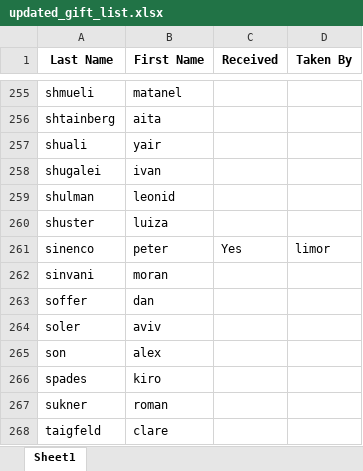
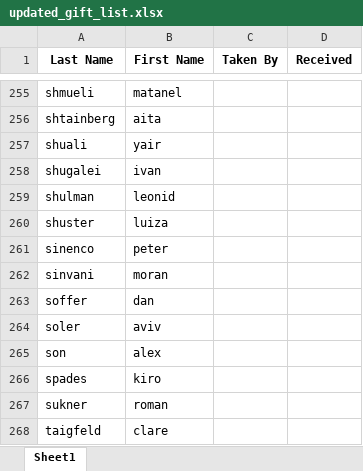
Before and after one commit to eldadi9/Gifts, an Excel workbook: אקסל שנשמרו/updated_gift_list.xlsx, sheet Sheet1, drawn as a sheet; only a part is shown, gaps mark what is left out; values as stored, in another font and other column widths than the file's, no borders; removed rows and columns are numbered as before the commit, all else as after; the diff covers the shown part only; the diff names each change by its address in the sheet, - before the commit and + after, or states it on an @@ line.

```diff
--- a/אקסל שנשמרו/updated_gift_list.xlsx (sheet Sheet1)
+++ b/אקסל שנשמרו/updated_gift_list.xlsx (sheet Sheet1)
+column C (Taken By), empty
-column D (Taken By), row 261: limor
-D261 (Received): Yes
+D261 (Received): (empty)
```
Also changed, not shown: 8 edited cells elsewhere in this sheet, uploads/updated_gift_list.xlsx, 3 other files.
